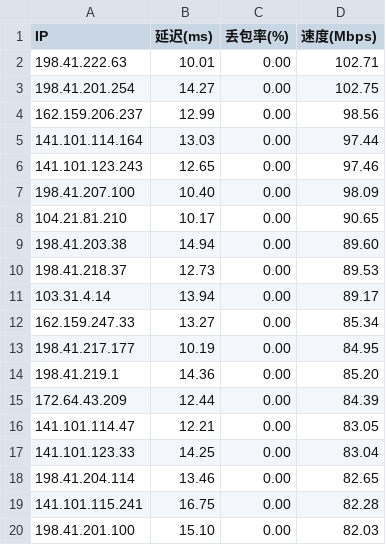
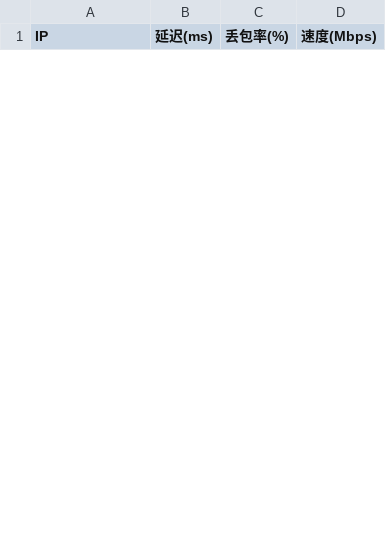
Before and after one commit to mbydmbyd/yxip4, a CSV file: results/full_results.csv, drawn as a sheet; only a part is shown; removed rows and columns are numbered as before the commit, all else as after; the diff covers the shown part only; the diff names each change by its address in the sheet, - before the commit and + after, or states it on an @@ line.

```diff
--- a/results/full_results.csv
+++ b/results/full_results.csv
-row 2: 198.41.222.63 | 10.01 | 0.00 | 102.71
-row 3: 198.41.201.254 | 14.27 | 0.00 | 102.75
-row 4: 162.159.206.237 | 12.99 | 0.00 | 98.56
-row 5: 141.101.114.164 | 13.03 | 0.00 | 97.44
-row 6: 141.101.123.243 | 12.65 | 0.00 | 97.46
-row 7: 198.41.207.100 | 10.40 | 0.00 | 98.09
-row 8: 104.21.81.210 | 10.17 | 0.00 | 90.65
-row 9: 198.41.203.38 | 14.94 | 0.00 | 89.60
-row 10: 198.41.218.37 | 12.73 | 0.00 | 89.53
-row 11: 103.31.4.14 | 13.94 | 0.00 | 89.17
-row 12: 162.159.247.33 | 13.27 | 0.00 | 85.34
-row 13: 198.41.217.177 | 10.19 | 0.00 | 84.95
-row 14: 198.41.219.1 | 14.36 | 0.00 | 85.20
-row 15: 172.64.43.209 | 12.44 | 0.00 | 84.39
-row 16: 141.101.114.47 | 12.21 | 0.00 | 83.05
-row 17: 141.101.123.33 | 14.25 | 0.00 | 83.04
-row 18: 198.41.204.114 | 13.46 | 0.00 | 82.65
-row 19: 141.101.115.241 | 16.75 | 0.00 | 82.28
-row 20: 198.41.201.100 | 15.10 | 0.00 | 82.03
```
Also changed, not shown: 8 added rows and 13 removed rows elsewhere in this file, results/top_ips_details.csv, 3 other files.
